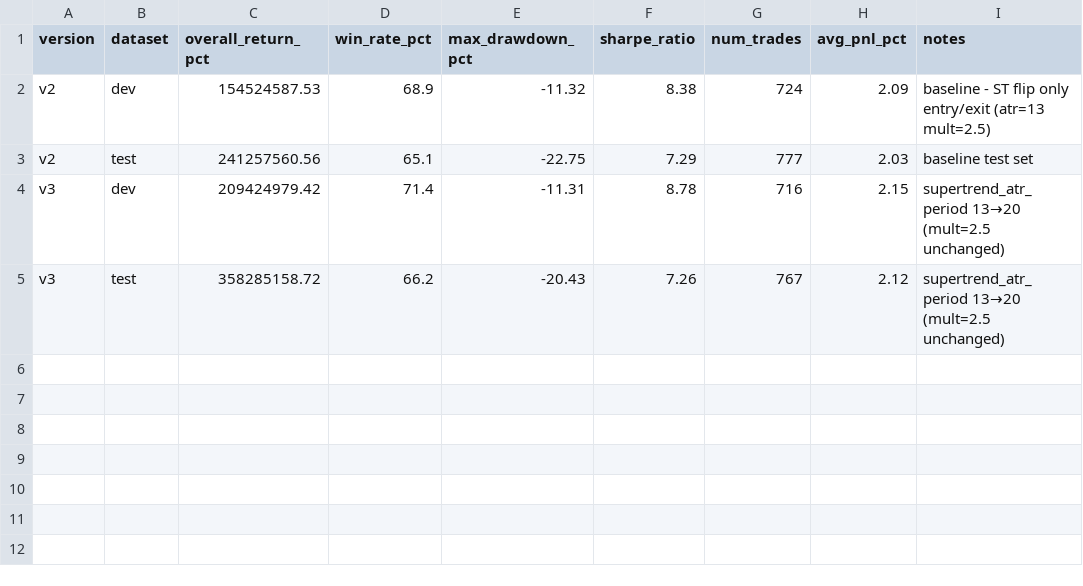
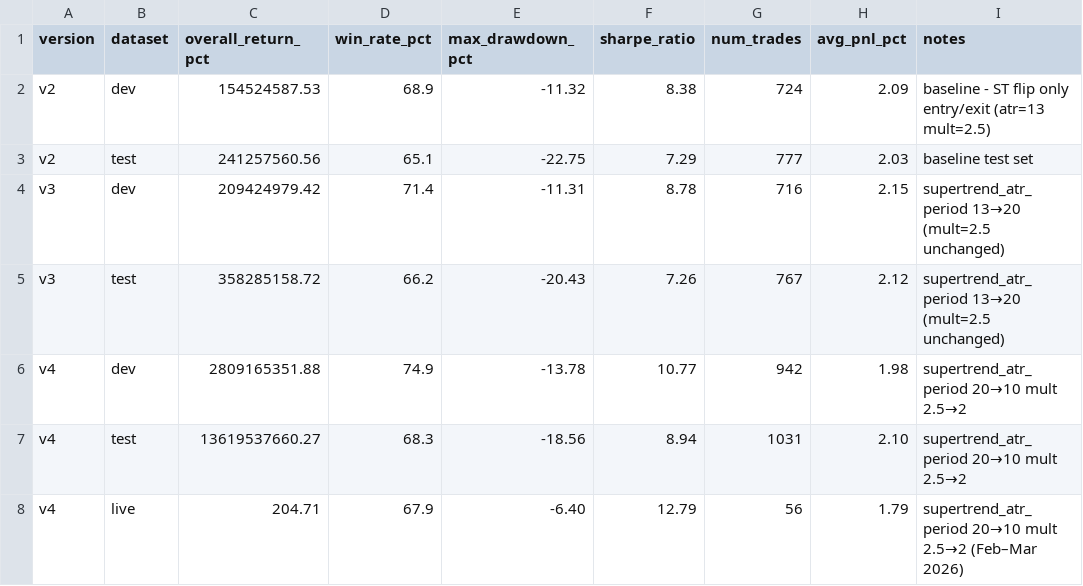
Before and after one commit to yasmas/swinger, a CSV file: docs/benchmark-lazyswing.csv, drawn as a sheet.

```diff
--- a/docs/benchmark-lazyswing.csv
+++ b/docs/benchmark-lazyswing.csv
@@ -5 +5,4 @@ v3,dev,209424979.42,71.4,-11.31,8.78,716,2.15,supertrend_atr_period 13→20 (mul
 v3,test,358285158.72,66.2,-20.43,7.26,767,2.12,supertrend_atr_period 13→20 (mult=2.5 unchanged)
+v4,dev,2809165351.88,74.9,-13.78,10.77,942,1.98,supertrend_atr_period 20→10 mult 2.5→2
+v4,test,13619537660.27,68.3,-18.56,8.94,1031,2.10,supertrend_atr_period 20→10 mult 2.5→2
+v4,live,204.71,67.9,-6.40,12.79,56,1.79,supertrend_atr_period 20→10 mult 2.5→2 (Feb–Mar 2026)
```
Also changed, not shown: docs/benchmark.csv, 3 other files.
